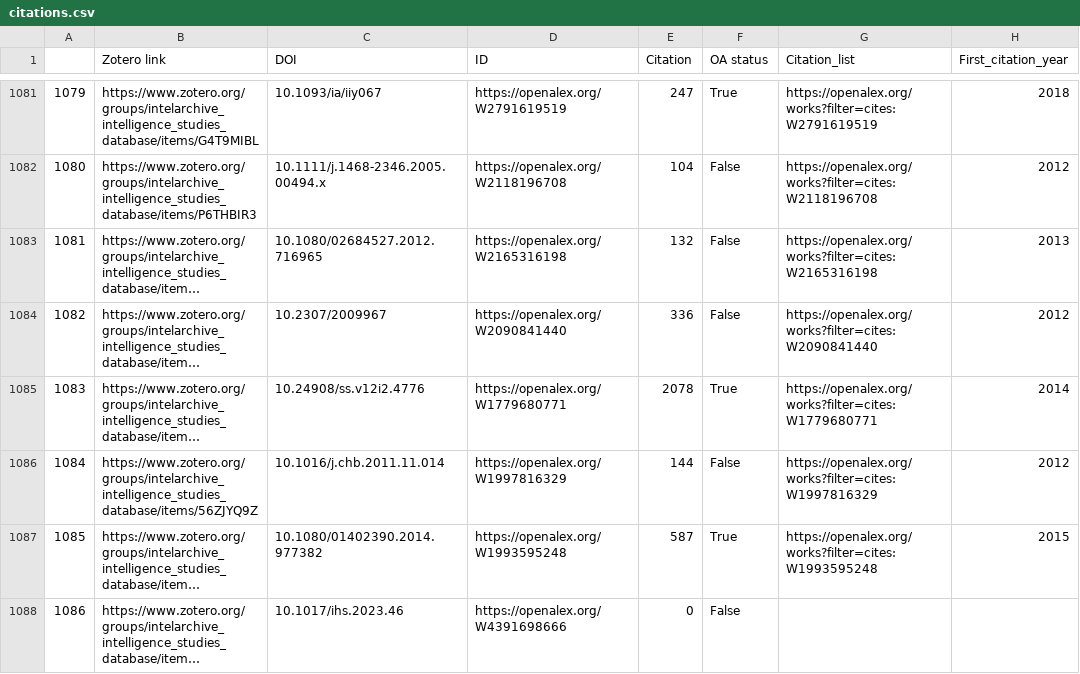
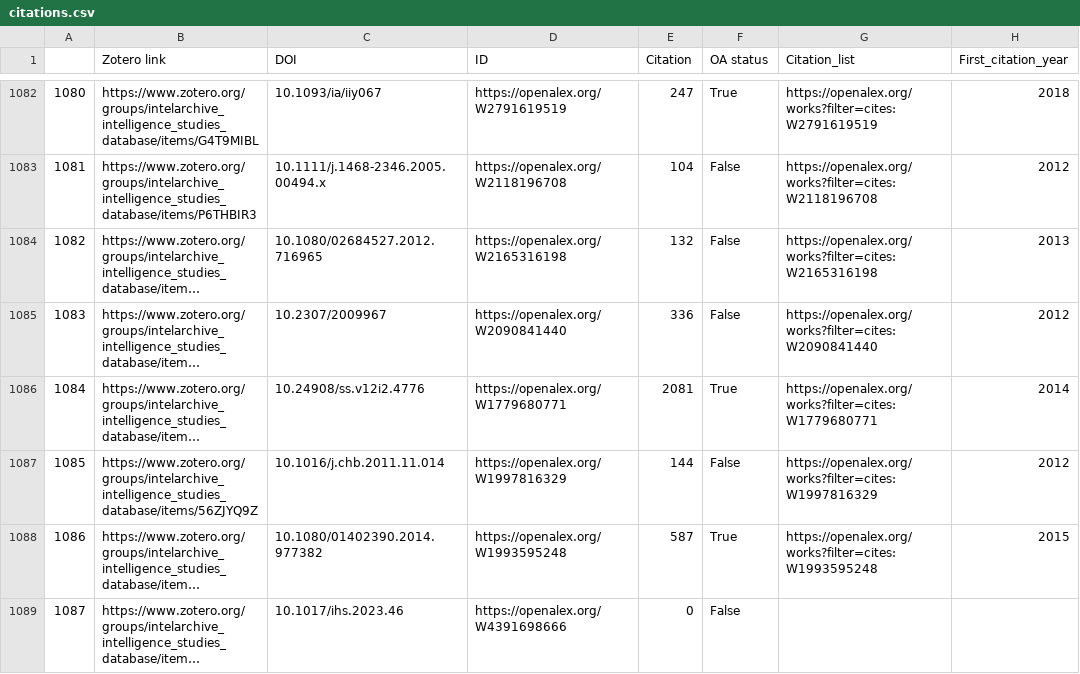
Before and after one commit to yusufaliozkan/clone-zotero-intelligence-bibliography, a CSV file: citations.csv, drawn as a sheet; only a part is shown, gaps mark what is left out; long unchanged cells end in …; addresses are those after the commit; the diff covers the shown part only; the diff names each change by its address in the sheet, - before the commit and + after, or states it on an @@ line.

```diff
--- a/citations.csv
+++ b/citations.csv
@@ column A renumbered from row 3 down @@
-E1086 (Citation): 2078
+E1086 (Citation): 2081
```
Also changed, not shown: 1 added row and 29 edited cells elsewhere in this file.
